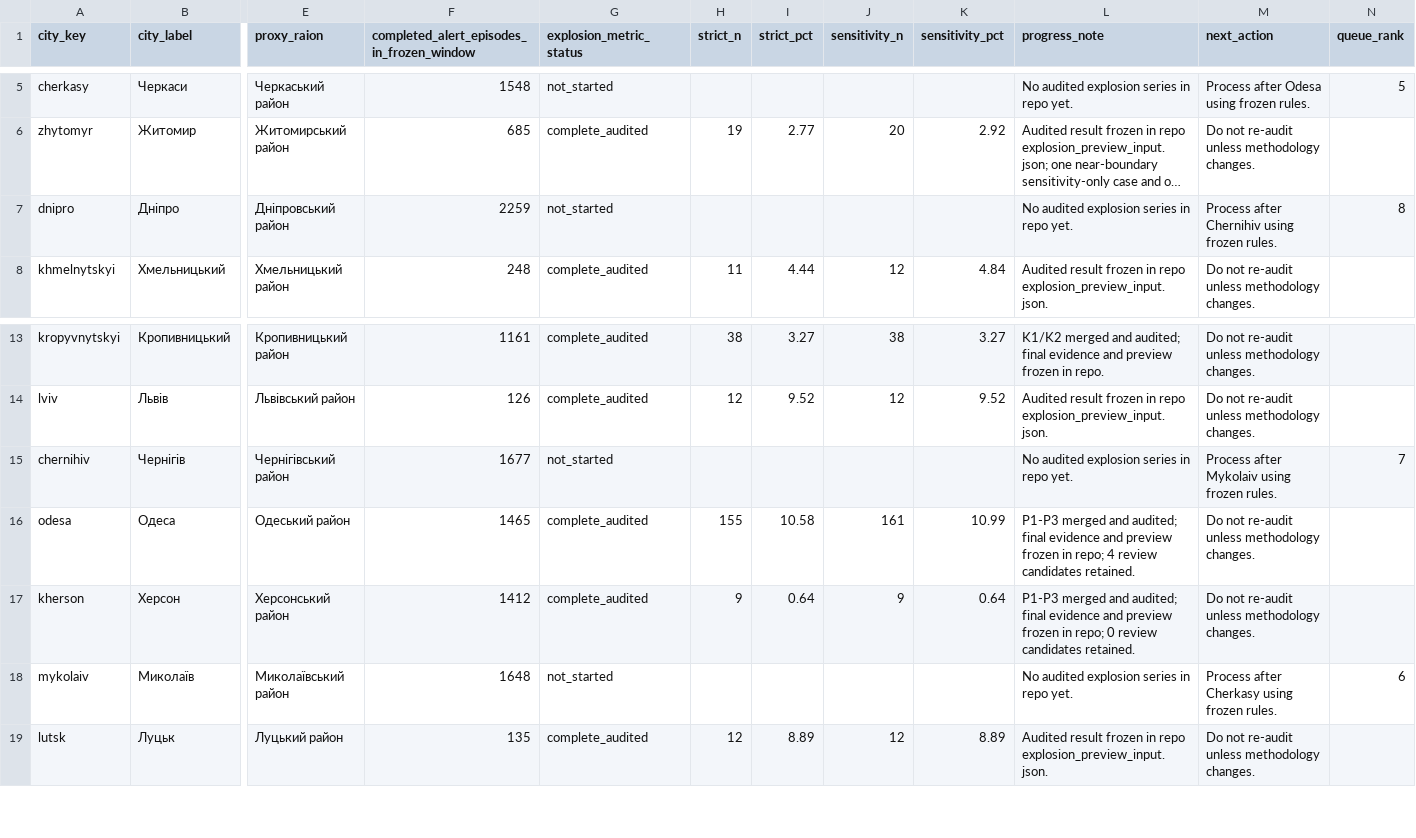
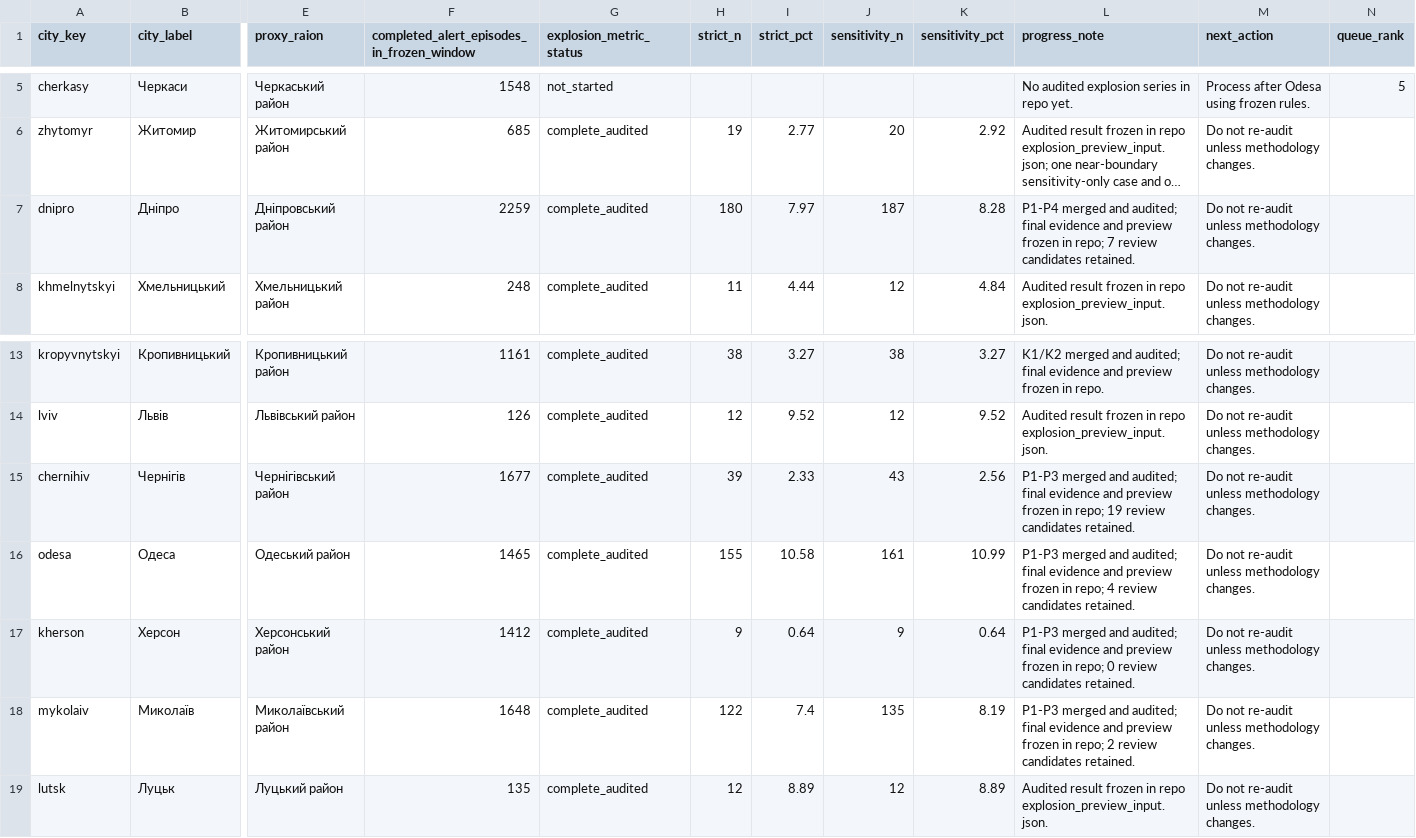
Before and after one commit to olegbalakin-cmyk/kyiv-air-alerts-grafana, a CSV file: kyiv-air-alerts-grafana/data/explosion_metric_handoff/city_explosion_metric_status_2026-09-18.csv, drawn as a sheet; only a part is shown, gaps mark what is left out; long unchanged cells end in …; the diff names each change by its address in the sheet, - before the commit and + after, or states it on an @@ line.

Commit message:
Mark Mykolaiv Chernihiv and Dnipro explosion research audited

```diff
--- a/kyiv-air-alerts-grafana/data/explosion_metric_handoff/city_explosion_metric_status_2026-09-18.csv
+++ b/kyiv-air-alerts-grafana/data/explosion_metric_handoff/city_explosion_metric_status_2026-09-18.csv
-G7 (explosion_metric_status): not_started
+G7 (explosion_metric_status): complete_audited
-H7 (strict_n): (empty)
+H7 (strict_n): 180
-I7 (strict_pct): (empty)
+I7 (strict_pct): 7.97
-J7 (sensitivity_n): (empty)
+J7 (sensitivity_n): 187
-K7 (sensitivity_pct): (empty)
+K7 (sensitivity_pct): 8.28
-L7 (progress_note): No audited explosion series in repo yet.
+L7 (progress_note): P1-P4 merged and audited; final evidence and preview frozen in repo; 7 review candidates retained.
-M7 (next_action): Process after Chernihiv using frozen rules.
+M7 (next_action): Do not re-audit unless methodology changes.
-N7 (queue_rank): 8
+N7 (queue_rank): (empty)
-G15 (explosion_metric_status): not_started
+G15 (explosion_metric_status): complete_audited
-H15 (strict_n): (empty)
+H15 (strict_n): 39
-I15 (strict_pct): (empty)
+I15 (strict_pct): 2.33
-J15 (sensitivity_n): (empty)
+J15 (sensitivity_n): 43
-K15 (sensitivity_pct): (empty)
+K15 (sensitivity_pct): 2.56
-L15 (progress_note): No audited explosion series in repo yet.
+L15 (progress_note): P1-P3 merged and audited; final evidence and preview frozen in repo; 19 review candidates retained.
-M15 (next_action): Process after Mykolaiv using frozen rules.
+M15 (next_action): Do not re-audit unless methodology changes.
-N15 (queue_rank): 7
+N15 (queue_rank): (empty)
-G18 (explosion_metric_status): not_started
+G18 (explosion_metric_status): complete_audited
-H18 (strict_n): (empty)
+H18 (strict_n): 122
-I18 (strict_pct): (empty)
+I18 (strict_pct): 7.4
-J18 (sensitivity_n): (empty)
+J18 (sensitivity_n): 135
-K18 (sensitivity_pct): (empty)
+K18 (sensitivity_pct): 8.19
-L18 (progress_note): No audited explosion series in repo yet.
+L18 (progress_note): P1-P3 merged and audited; final evidence and preview frozen in repo; 2 review candidates retained.
-M18 (next_action): Process after Cherkasy using frozen rules.
+M18 (next_action): Do not re-audit unless methodology changes.
-N18 (queue_rank): 6
+N18 (queue_rank): (empty)
```
